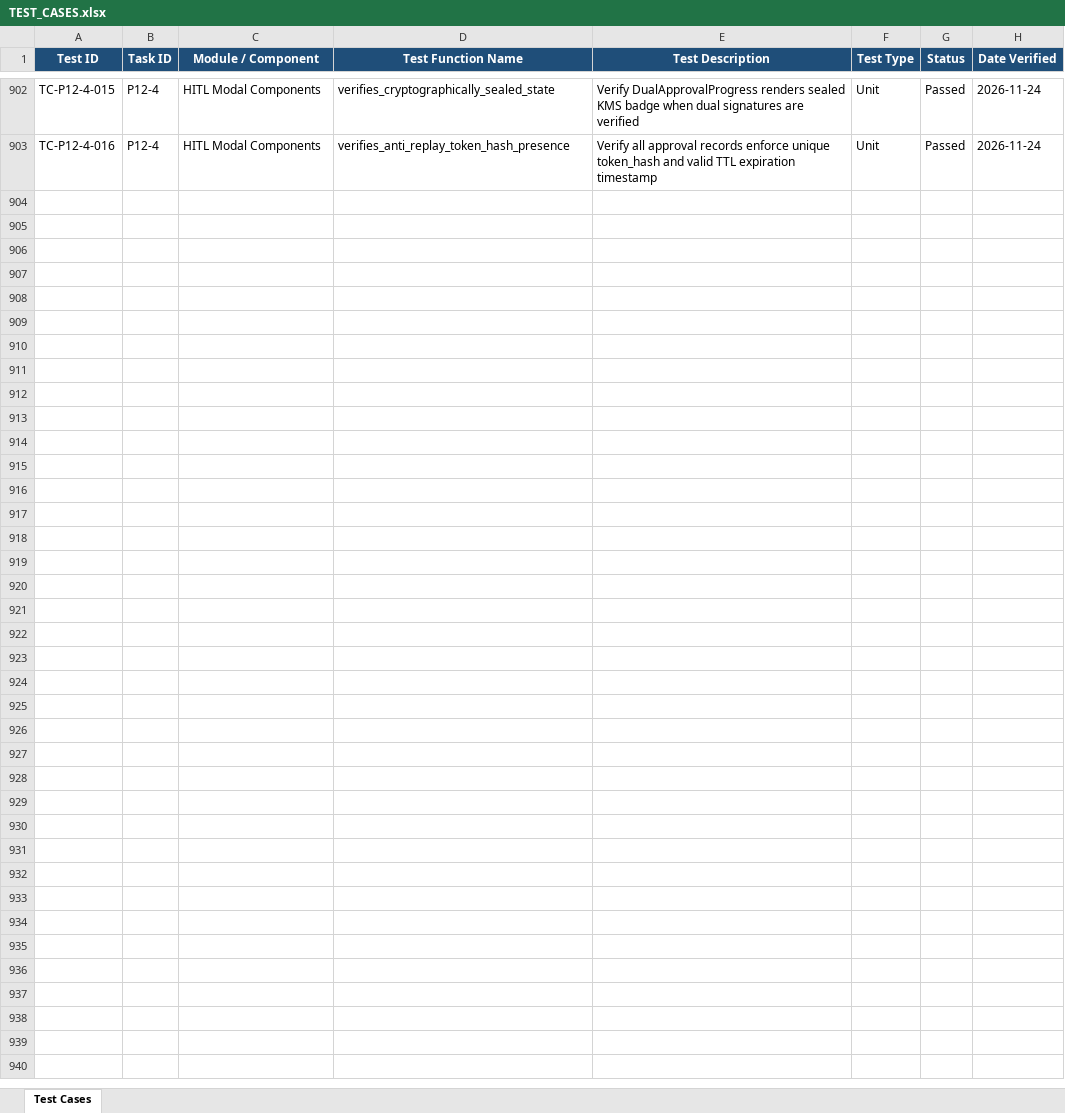
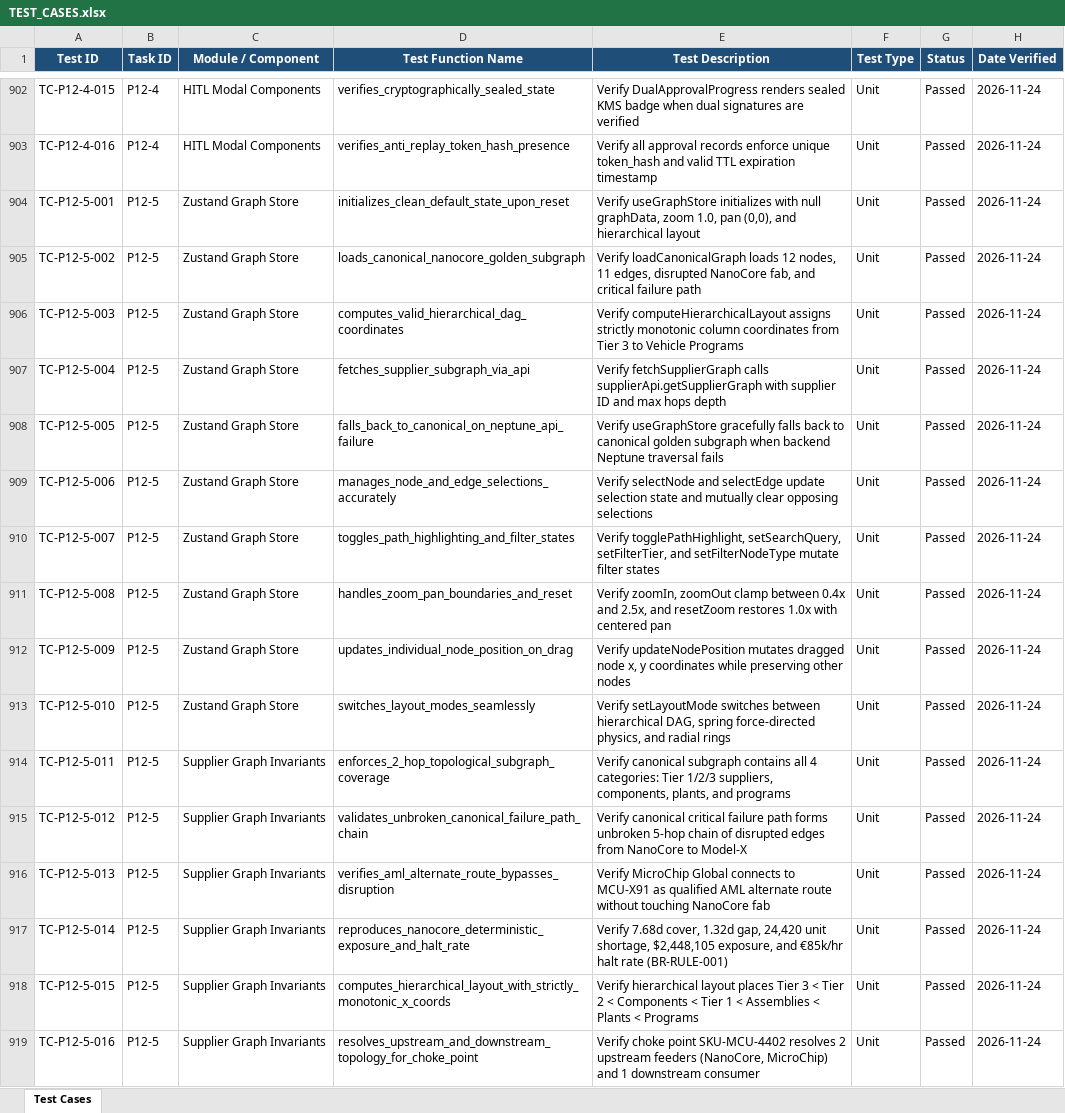
Before and after one commit to lokesh-repaka/apexmotion-supplier-risk-intelligence, an Excel workbook: docs/TEST_CASES.xlsx, sheet Test Cases, drawn as a sheet; only a part is shown, gaps mark what is left out; values as stored, in another font and other column widths than the file's, no borders; the diff names each change by its address in the sheet, - before the commit and + after, or states it on an @@ line.

Commit message:
feat(frontend): supplier graph visualiser, force-directed canvas, node drawer, and graph store (P12-5)

```diff
--- a/docs/TEST_CASES.xlsx (sheet Test Cases)
+++ b/docs/TEST_CASES.xlsx (sheet Test Cases)
+row 904: TC-P12-5-001 | P12-5 | Zustand Graph Store | initializes_clean_default_state_upon_reset | Verify useGraphStore initializes with null graphData, zoom 1.0, pan (0,0), and hierarchical layout | Unit | Passed | 2026-11-24
+row 905: TC-P12-5-002 | P12-5 | Zustand Graph Store | loads_canonical_nanocore_golden_subgraph | Verify loadCanonicalGraph loads 12 nodes, 11 edges, disrupted NanoCore fab, and critical failure path | Unit | Passed | 2026-11-24
+row 906: TC-P12-5-003 | P12-5 | Zustand Graph Store | computes_valid_hierarchical_dag_coordinates | Verify computeHierarchicalLayout assigns strictly monotonic column coordinates from Tier 3 to Vehicle Programs | Unit | Passed | 2026-11-24
+row 907: TC-P12-5-004 | P12-5 | Zustand Graph Store | fetches_supplier_subgraph_via_api | Verify fetchSupplierGraph calls supplierApi.getSupplierGraph with supplier ID and max hops depth | Unit | Passed | 2026-11-24
+row 908: TC-P12-5-005 | P12-5 | Zustand Graph Store | falls_back_to_canonical_on_neptune_api_failure | Verify useGraphStore gracefully falls back to canonical golden subgraph when backend Neptune traversal fails | Unit | Passed | 2026-11-24
+row 909: TC-P12-5-006 | P12-5 | Zustand Graph Store | manages_node_and_edge_selections_accurately | Verify selectNode and selectEdge update selection state and mutually clear opposing selections | Unit | Passed | 2026-11-24
+row 910: TC-P12-5-007 | P12-5 | Zustand Graph Store | toggles_path_highlighting_and_filter_states | Verify togglePathHighlight, setSearchQuery, setFilterTier, and setFilterNodeType mutate filter states | Unit | Passed | 2026-11-24
+row 911: TC-P12-5-008 | P12-5 | Zustand Graph Store | handles_zoom_pan_boundaries_and_reset | Verify zoomIn, zoomOut clamp between 0.4x and 2.5x, and resetZoom restores 1.0x with centered pan | Unit | Passed | 2026-11-24
+row 912: TC-P12-5-009 | P12-5 | Zustand Graph Store | updates_individual_node_position_on_drag | Verify updateNodePosition mutates dragged node x, y coordinates while preserving other nodes | Unit | Passed | 2026-11-24
+row 913: TC-P12-5-010 | P12-5 | Zustand Graph Store | switches_layout_modes_seamlessly | Verify setLayoutMode switches between hierarchical DAG, spring force-directed physics, and radial rings | Unit | Passed | 2026-11-24
+row 914: TC-P12-5-011 | P12-5 | Supplier Graph Invariants | enforces_2_hop_topological_subgraph_coverage | Verify canonical subgraph contains all 4 categories: Tier 1/2/3 suppliers, components, plants, and programs | Unit | Passed | 2026-11-24
+row 915: TC-P12-5-012 | P12-5 | Supplier Graph Invariants | validates_unbroken_canonical_failure_path_chain | Verify canonical critical failure path forms unbroken 5-hop chain of disrupted edges from NanoCore to Model-X | Unit | Passed | 2026-11-24
+row 916: TC-P12-5-013 | P12-5 | Supplier Graph Invariants | verifies_aml_alternate_route_bypasses_disruption | Verify MicroChip Global connects to MCU-X91 as qualified AML alternate route without touching NanoCore fab | Unit | Passed | 2026-11-24
+row 917: TC-P12-5-014 | P12-5 | Supplier Graph Invariants | reproduces_nanocore_deterministic_exposure_and_halt_rate | Verify 7.68d cover, 1.32d gap, 24,420 unit shortage, $2,448,105 exposure, and €85k/hr halt rate (BR-RULE-001) | Unit | Passed | 2026-11-24
+row 918: TC-P12-5-015 | P12-5 | Supplier Graph Invariants | computes_hierarchical_layout_with_strictly_monotonic_x_coords | Verify hierarchical layout places Tier 3 < Tier 2 < Components < Tier 1 < Assemblies < Plants < Programs | Unit | Passed | 2026-11-24
+row 919: TC-P12-5-016 | P12-5 | Supplier Graph Invariants | resolves_upstream_and_downstream_topology_for_choke_point | Verify choke point SKU-MCU-4402 resolves 2 upstream feeders (NanoCore, MicroChip) and 1 downstream consumer | Unit | Passed | 2026-11-24
```
Also changed, not shown: docs/SECURITY_VULNERABILITIES.xlsx, 16 other files.
